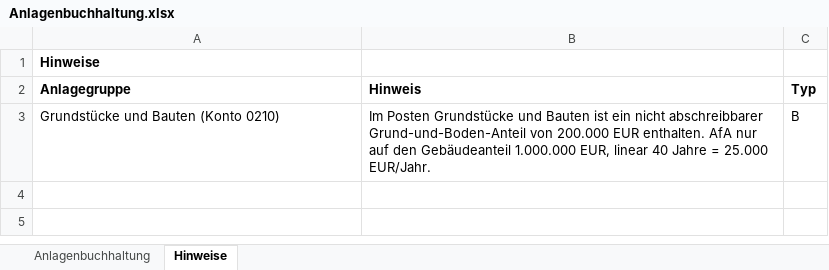
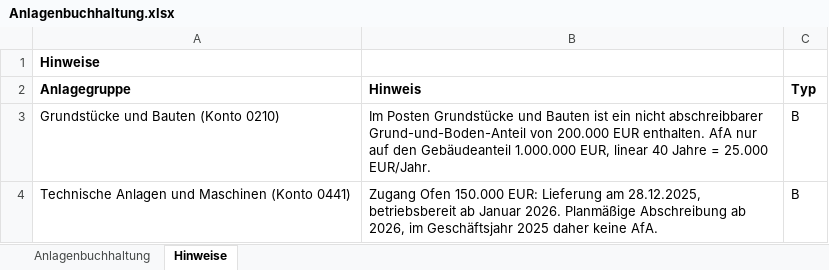
Before and after one commit to wolfgang-bossle/ki-jahresabschluss-hgb, an Excel workbook: data/baeckerei_2025/Anlagenbuchhaltung.xlsx, sheet Hinweise, drawn as a sheet; values as stored, in another font and other column widths than the file's, no borders; the diff names each change by its address in the sheet, - before the commit and + after, or states it on an @@ line.

```diff
--- a/data/baeckerei_2025/Anlagenbuchhaltung.xlsx (sheet Hinweise)
+++ b/data/baeckerei_2025/Anlagenbuchhaltung.xlsx (sheet Hinweise)
+row 4: Technische Anlagen und Maschinen (Konto 0441) | Zugang Ofen 150.000 EUR: Lieferung am 28.12.2025, betriebsbereit ab Januar 2026. Planmäßige Abschreibung ab 2026, im Geschäftsjahr 2025 daher keine AfA. | B
```
